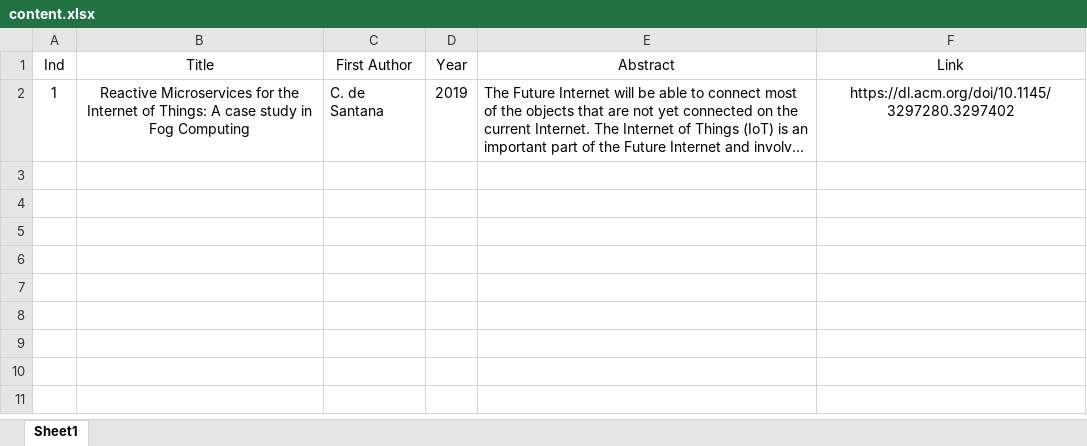
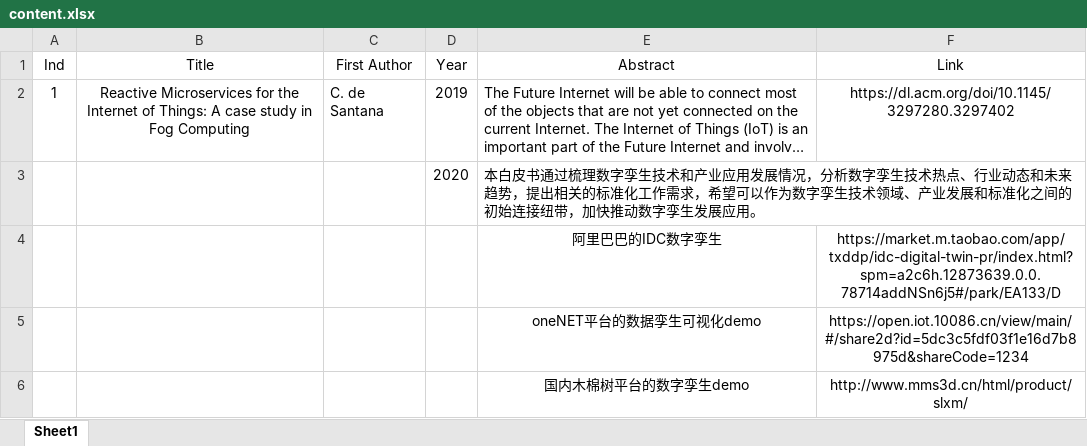
Before and after one commit to Social-Cyber-Physical-Fusion/RelatedWorks, an Excel workbook: 数字孪生/content.xlsx, sheet Sheet1, drawn as a sheet; only a part is shown; long unchanged cells end in …; values as stored, in another font and other column widths than the file's, no borders; the diff covers the shown part only; the diff names each change by its address in the sheet, - before the commit and + after, or states it on an @@ line.

Commit message:
related work about digital twin

```diff
--- a/数字孪生/content.xlsx (sheet Sheet1)
+++ b/数字孪生/content.xlsx (sheet Sheet1)
+row 3:  |  |  | 2020 | 本白皮书通过梳理数字孪生技术和产业应用发展情况，分析数字孪生技术热点、行业动态和未来趋势，提出相关的标准化工作需求，希望可以作为数字孪生技术领域、产业发展和标准化之间的初始连接纽带，加快推动数字孪生发展应用。
+row 4:  |  |  |  | 阿里巴巴的IDC数字孪生 | https://market.m.taobao.com/app/txddp/idc-digital-twin-pr/index.html?spm=a2c6h.12873639.0.0.78714addNSn6j5#/park/EA133/D
+row 5:  |  |  |  | oneNET平台的数据孪生可视化demo | https://open.iot.10086.cn/view/main/#/share2d?id=5dc3c5fdf03f1e16d7b8975d&shareCode=1234
+row 6:  |  |  |  | 国内木棉树平台的数字孪生demo | http://www.mms3d.cn/html/product/slxm/
```
Also changed, not shown: 3 added rows elsewhere in this sheet.
